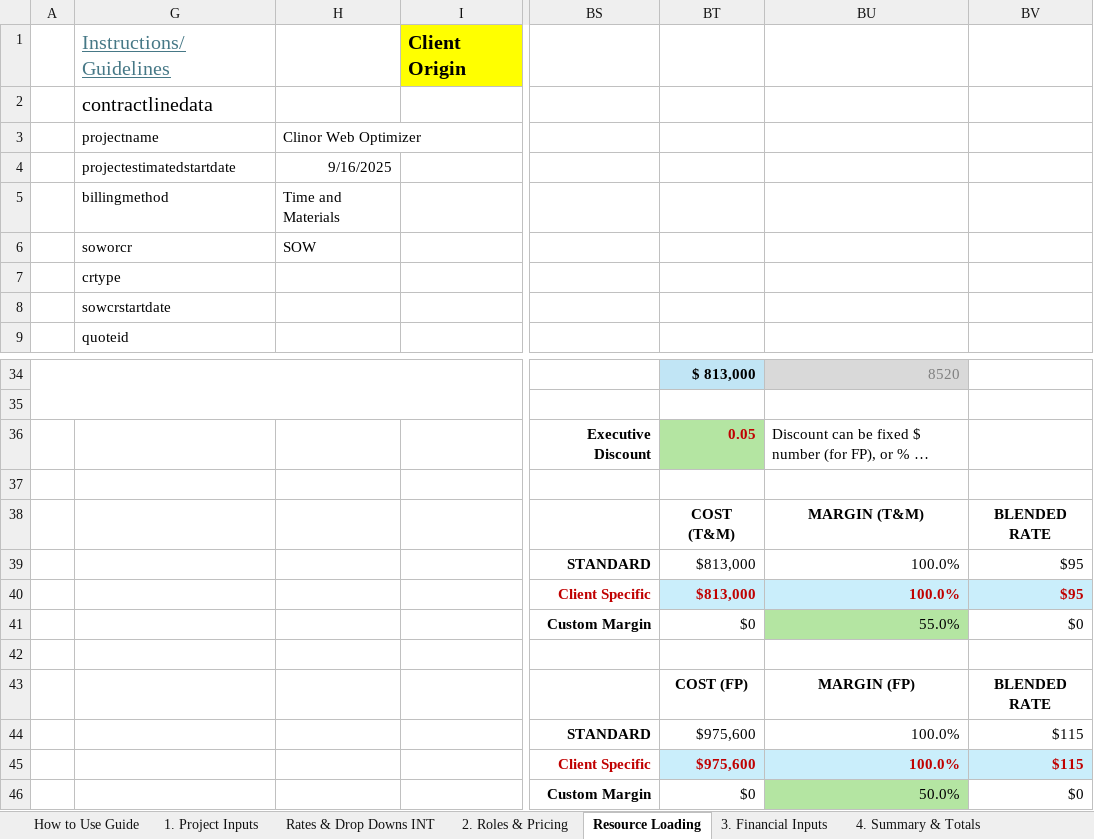
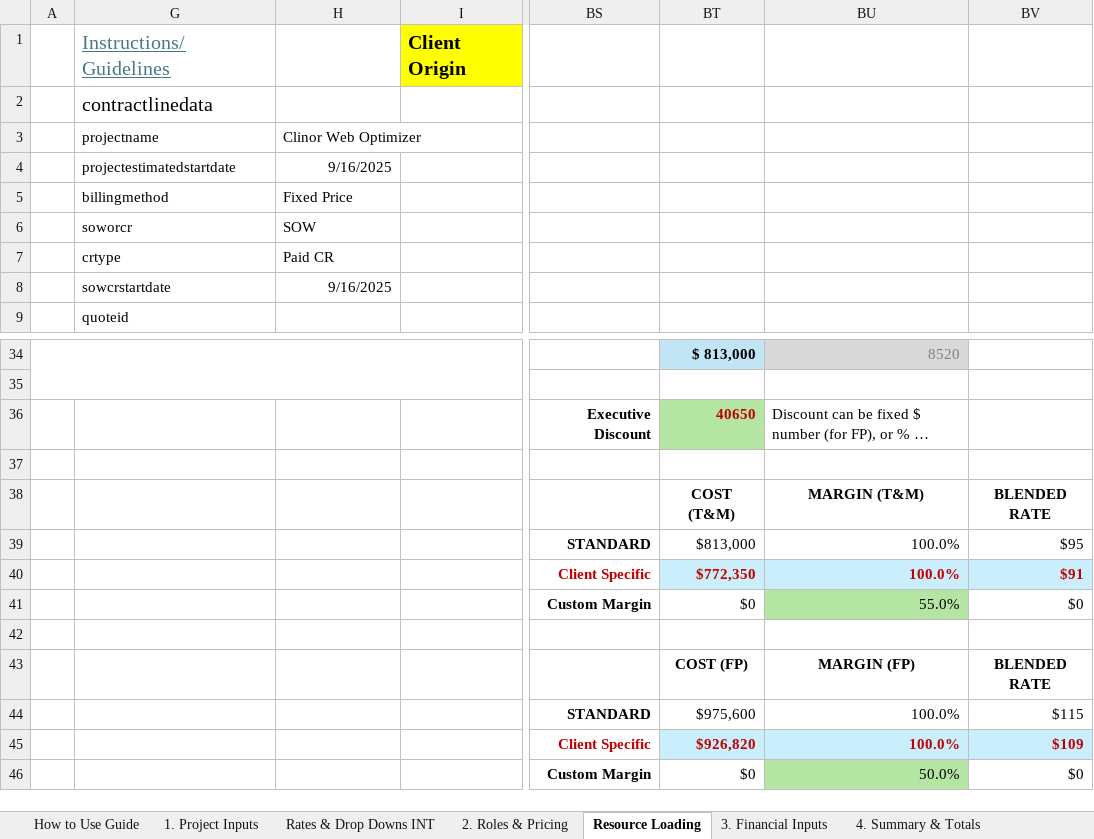
Before and after one commit to darvi-sunny/Test-Download, an Excel workbook: test3.xlsx, sheet Resource Loading, drawn as a sheet; only a part is shown, gaps mark what is left out; long unchanged cells end in …; values as stored, in another font and other column widths than the file's, no borders; charts and pictures and conditional formats not drawn; the diff names each change by its address in the sheet, - before the commit and + after, or states it on an @@ line.

```diff
--- a/test3.xlsx (sheet Resource Loading)
+++ b/test3.xlsx (sheet Resource Loading)
-H5: Time and Materials
+H5: Fixed Price
-H7: (empty)
+H7: Paid CR
-H8: (empty)
+H8: 9/16/2025
-BT36: 0.05
+BT36: 40650
-BT40: $813,000
+BT40: $772,350
-BV40: $95
+BV40: $91
-BT45: $975,600
+BT45: $926,820
-BV45: $115
+BV45: $109
```
Also changed, not shown: sheet 1. Project Inputs, sheet 6. Commercial Review, sheet 4. Summary & Totals, sheet Optional - Scope Estimation, hidden cells.
